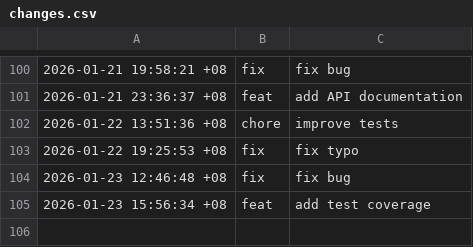
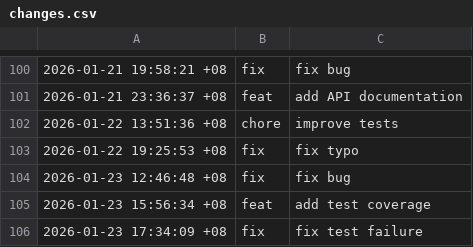
Before and after one commit to spidblitz/sandbox, a CSV file: data/changes.csv, drawn as a sheet; only a part is shown, gaps mark what is left out.

Commit message:
fix: fix test failure

```diff
--- a/data/changes.csv
+++ b/data/changes.csv
@@ -105 +105,2 @@
 2026-01-23 15:56:34 +08,feat,add test coverage
+2026-01-23 17:34:09 +08,fix,fix test failure
```
